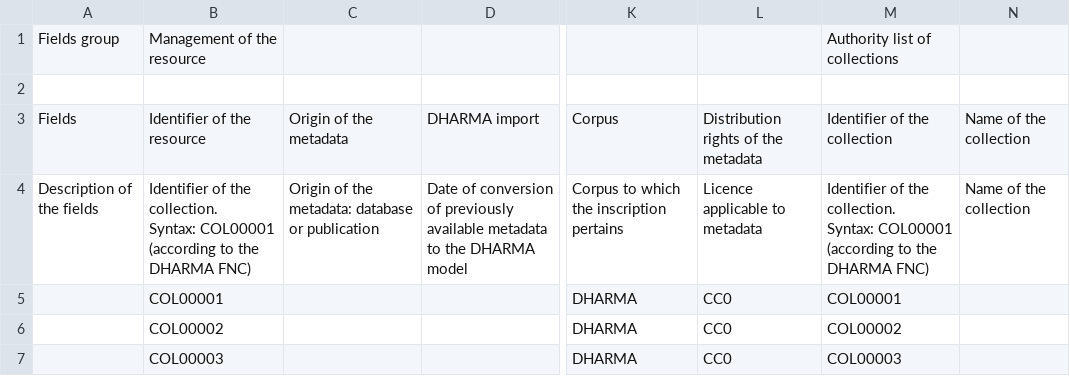
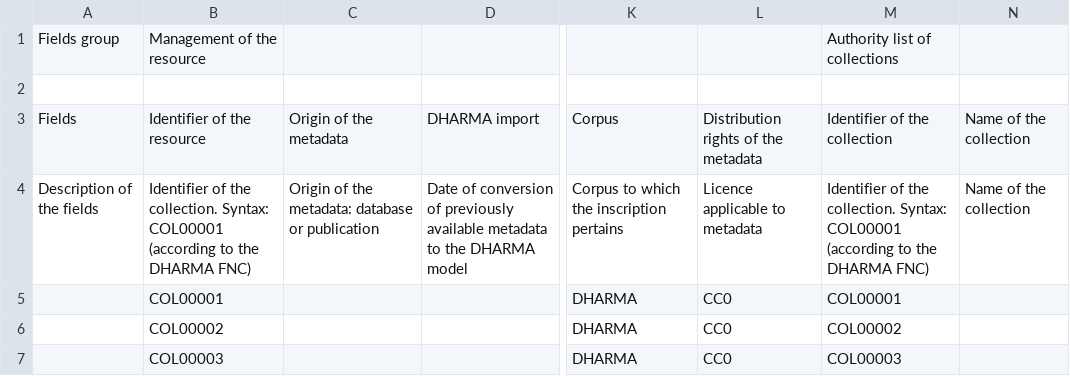
Before and after one commit to erc-dharma/mdt-authorities, a CSV file: csv/collections/DHARMA_COLAuthorityList_V01.csv, drawn as a sheet; only a part is shown, gaps mark what is left out; the diff names each change by its address in the sheet, - before the commit and + after, or states it on an @@ line.

Commit message:
correcting the results of the output from excel

```diff
--- a/csv/collections/DHARMA_COLAuthorityList_V01.csv
+++ b/csv/collections/DHARMA_COLAuthorityList_V01.csv
-B4: …DHARMA FNC)
+B4: …DHARMA FNC)
-M4: …DHARMA FNC)
+M4: …DHARMA FNC)
```
Also changed, not shown: csv/monuments/DHARMA_tfa_MONAuthorityList_v01.csv, csv/persons/DHARMA_tfa_PSNAuthorityList_V01.csv, 1 other file.
